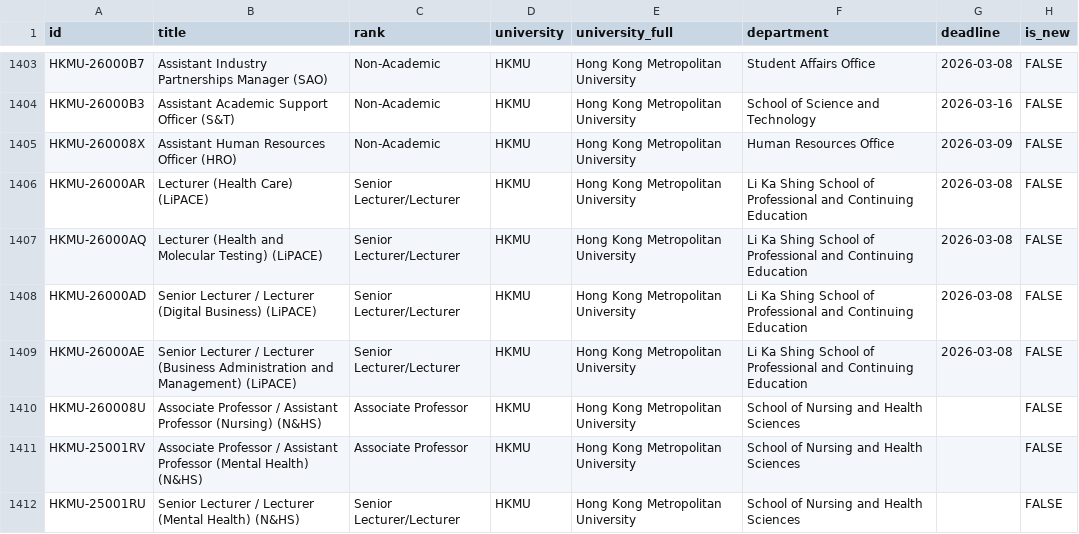
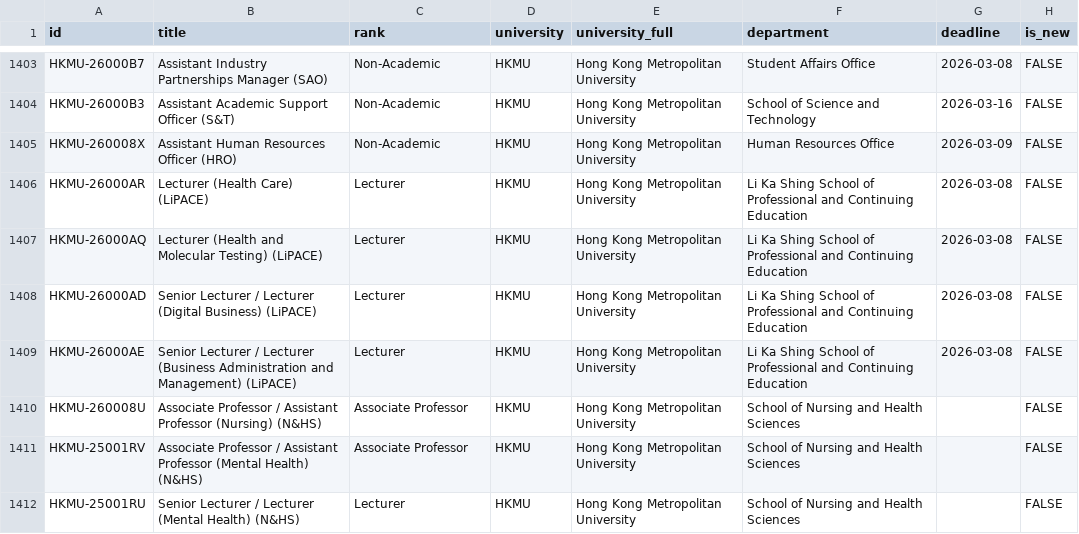
Before and after one commit to stringingcw-ai/hkacadjobs, a CSV file: jobs.csv, drawn as a sheet; only a part is shown, gaps mark what is left out; the diff covers the shown part only; the diff names each change by its address in the sheet, - before the commit and + after, or states it on an @@ line.

```diff
--- a/jobs.csv
+++ b/jobs.csv
-C1406:C1409 (rank): Senior Lecturer/Lecturer
+C1406:C1409 (rank): Lecturer
-C1412 (rank): Senior Lecturer/Lecturer
+C1412 (rank): Lecturer
```
Also changed, not shown: 111 edited cells elsewhere in this file, 2 other files.
